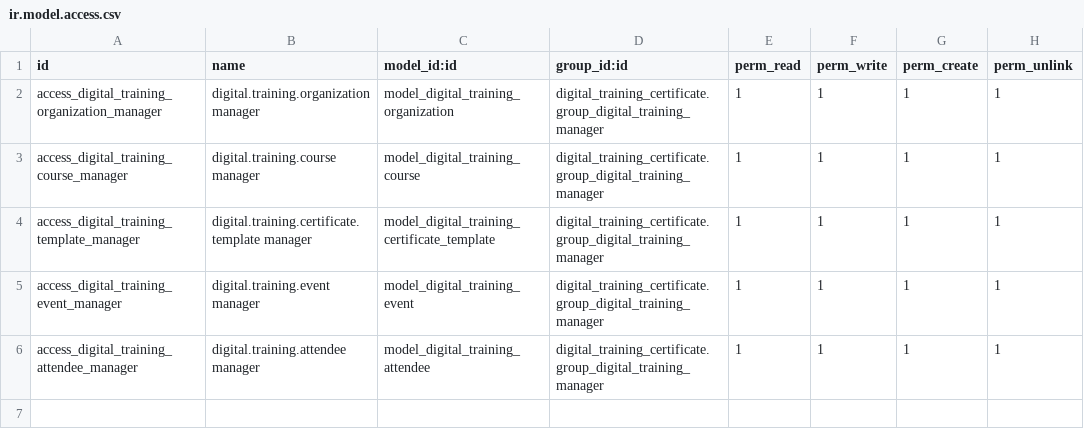
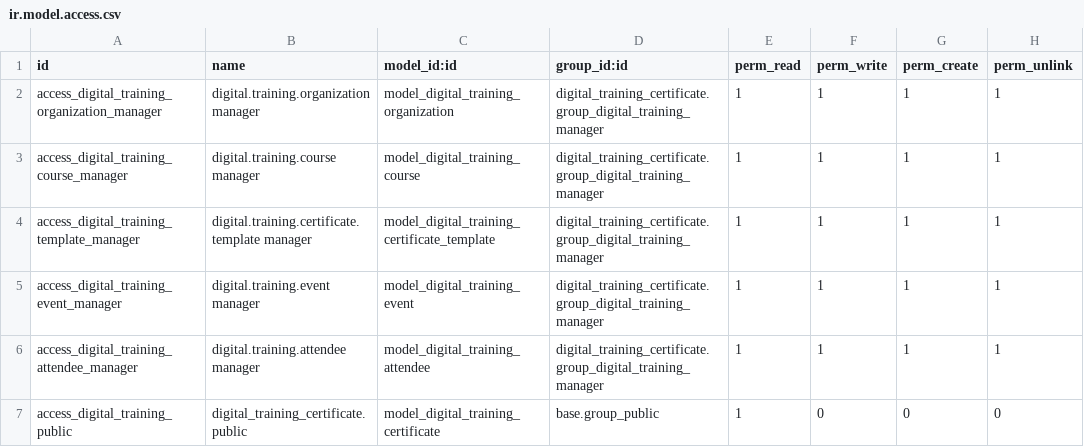
Before and after one commit to midrovom/theme_prime_custom, a CSV file: digital_training_certificate/security/ir.model.access.csv, drawn as a sheet; the diff names each change by its address in the sheet, - before the commit and + after, or states it on an @@ line.

Commit message:
nuevo

```diff
--- a/digital_training_certificate/security/ir.model.access.csv
+++ b/digital_training_certificate/security/ir.model.access.csv
+row 7: access_digital_training_public | digital_training_certificate.public | model_digital_training_certificate | base.group_public | 1 | 0 | 0 | 0
```
